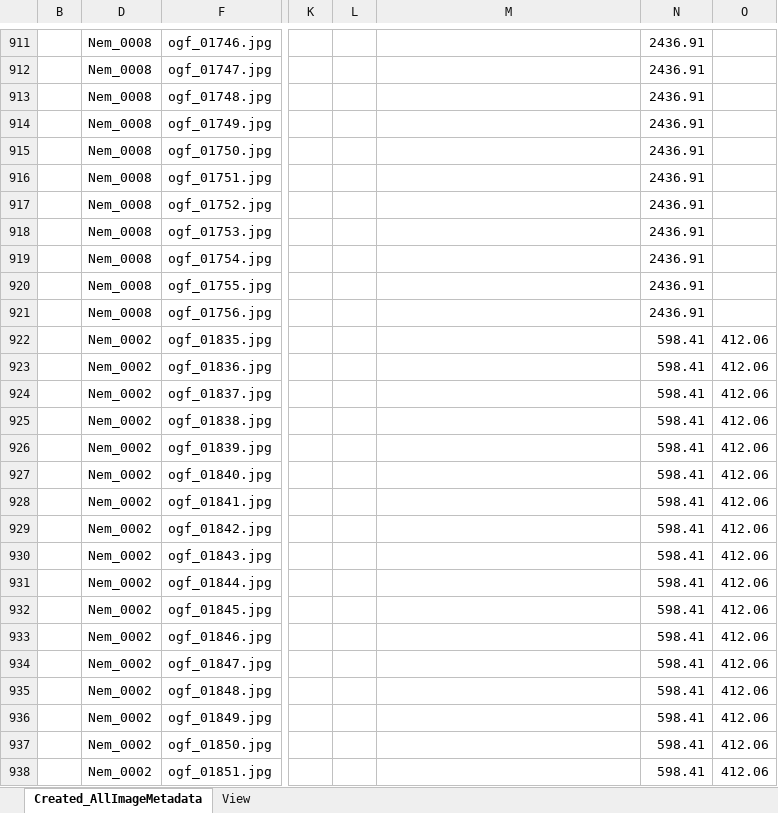
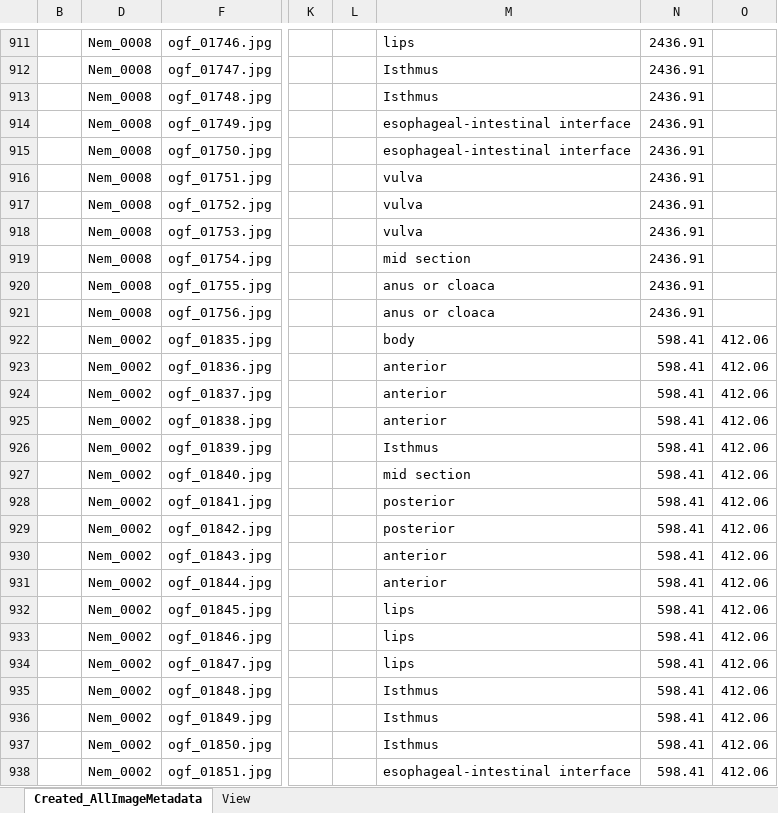
Before and after one commit to lperepol/NematodesOfAnOldGrowthForest, an Excel workbook: Metadata/ManualEdits/Keep_AllImageMetadata.xlsx, sheet Created_AllImageMetadata, drawn as a sheet; only a part is shown, gaps mark what is left out; values as stored, in another font and other column widths than the file's, no borders; the diff covers the shown part only; the diff names each change by its address in the sheet, - before the commit and + after, or states it on an @@ line.

Commit message:
Update Keep_AllImageMetadata.xlsx

```diff
--- a/Metadata/ManualEdits/Keep_AllImageMetadata.xlsx (sheet Created_AllImageMetadata)
+++ b/Metadata/ManualEdits/Keep_AllImageMetadata.xlsx (sheet Created_AllImageMetadata)
-M911: (empty)
+M911: lips
-M912:M913: (empty)
+M912:M913: Isthmus
-M914:M915: (empty)
+M914:M915: esophageal-intestinal interface
-M916:M918: (empty)
+M916:M918: vulva
-M919: (empty)
+M919: mid section
-M920:M921: (empty)
+M920:M921: anus or cloaca
-M922: (empty)
+M922: body
-M923:M925: (empty)
+M923:M925: anterior
-M926: (empty)
+M926: Isthmus
-M927: (empty)
+M927: mid section
-M928:M929: (empty)
+M928:M929: posterior
-M930:M931: (empty)
+M930:M931: anterior
-M932:M934: (empty)
+M932:M934: lips
-M935:M937: (empty)
+M935:M937: Isthmus
-M938: (empty)
+M938: esophageal-intestinal interface
```
Also changed, not shown: 407 edited cells elsewhere in this sheet, sheet View.
